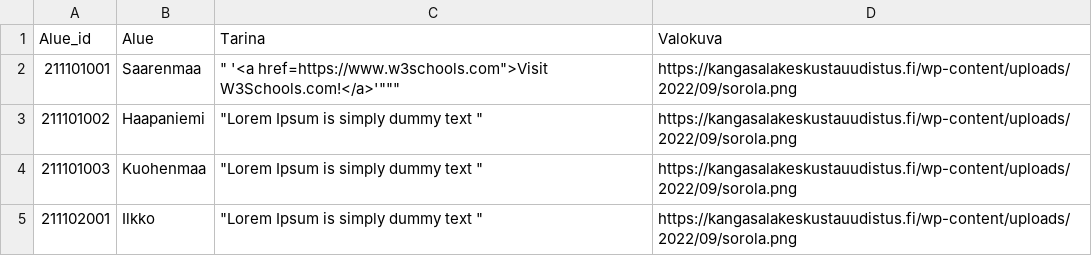
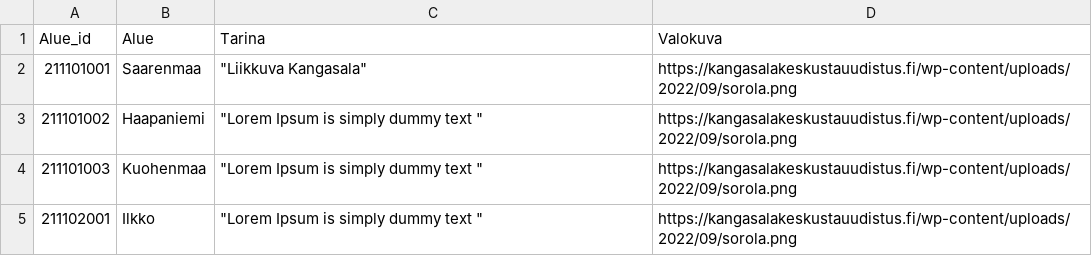
Before and after one commit to Kangasalakehitys/kaupunginosat, a CSV file: data/5_hobbies.csv, drawn as a sheet; only a part is shown.

Commit message:
Update 5_hobbies.csv

```diff
--- a/data/5_hobbies.csv
+++ b/data/5_hobbies.csv
@@ -1,3 +1,3 @@
 Alue_id,Alue,Tarina,Valokuva
-211101001,Saarenmaa,""" '<a href="https://www.w3schools.com">Visit W3Schools.com!</a>'""",https://kangasalakeskustauudistus.fi/wp-content/uploads/2022/09/sorola.png
+211101001,Saarenmaa,"""Liikkuva Kangasala""",https://kangasalakeskustauudistus.fi/wp-content/uploads/2022/09/sorola.png
 211101002,Haapaniemi,"""Lorem Ipsum is simply dummy text """,https://kangasalakeskustauudistus.fi/wp-content/uploads/2022/09/sorola.png
```
